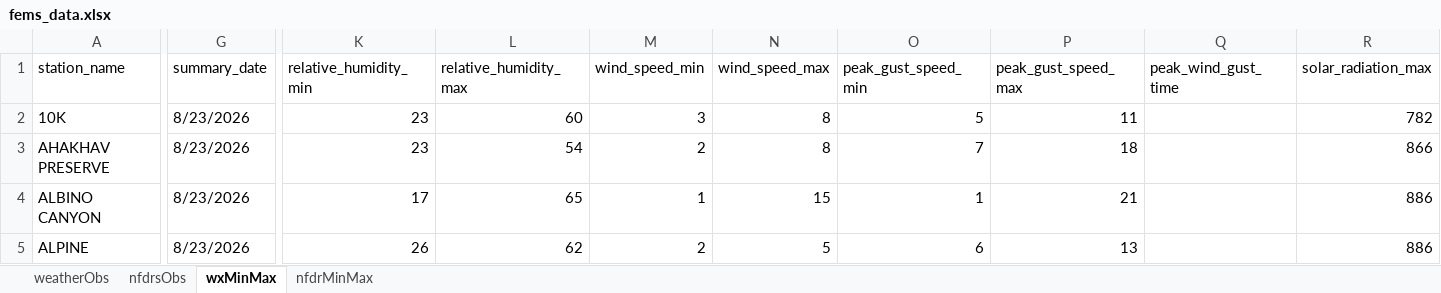
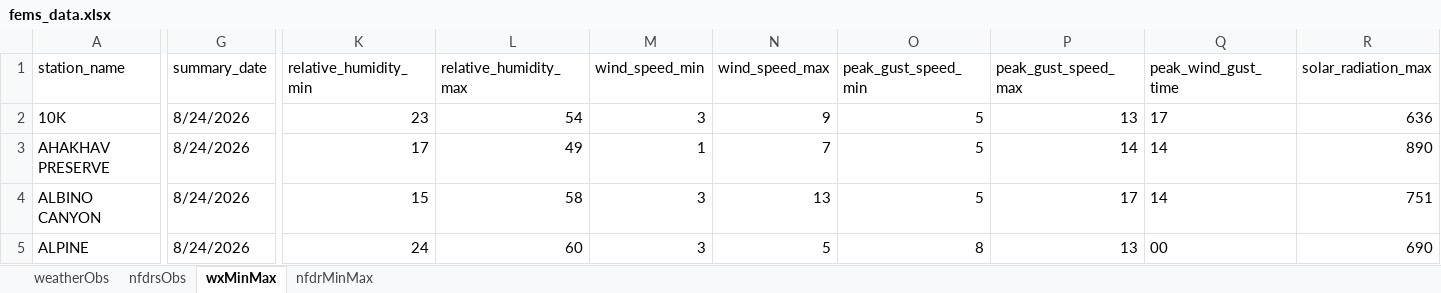
Before and after one commit to ZeinaAlzahawy-USDA/fems-r3, an Excel workbook: data/fems_data.xlsx, sheet wxMinMax, drawn as a sheet; only a part is shown, gaps mark what is left out; values as stored, in another font and other column widths than the file's, no borders; the diff covers the shown part only; the diff names each change by its address in the sheet, - before the commit and + after, or states it on an @@ line.

```diff
--- a/data/fems_data.xlsx (sheet wxMinMax)
+++ b/data/fems_data.xlsx (sheet wxMinMax)
-G2:G5 (summary_date): 8/23/2026
+G2:G5 (summary_date): 8/24/2026
-L2 (relative_humidity_max): 60
+L2 (relative_humidity_max): 54
-N2 (wind_speed_max): 8
+N2 (wind_speed_max): 9
-P2 (peak_gust_speed_max): 11
+P2 (peak_gust_speed_max): 13
-Q2 (peak_wind_gust_time): (empty)
+Q2 (peak_wind_gust_time): 17
-R2 (solar_radiation_max): 782
+R2 (solar_radiation_max): 636
-K3 (relative_humidity_min): 23
+K3 (relative_humidity_min): 17
-L3 (relative_humidity_max): 54
+L3 (relative_humidity_max): 49
-M3 (wind_speed_min): 2
+M3 (wind_speed_min): 1
-N3 (wind_speed_max): 8
+N3 (wind_speed_max): 7
-O3 (peak_gust_speed_min): 7
+O3 (peak_gust_speed_min): 5
-P3 (peak_gust_speed_max): 18
+P3 (peak_gust_speed_max): 14
-Q3:Q4 (peak_wind_gust_time): (empty)
+Q3:Q4 (peak_wind_gust_time): 14
-R3 (solar_radiation_max): 866
+R3 (solar_radiation_max): 890
-K4 (relative_humidity_min): 17
+K4 (relative_humidity_min): 15
-L4 (relative_humidity_max): 65
+L4 (relative_humidity_max): 58
-M4 (wind_speed_min): 1
+M4 (wind_speed_min): 3
-N4 (wind_speed_max): 15
+N4 (wind_speed_max): 13
-O4 (peak_gust_speed_min): 1
+O4 (peak_gust_speed_min): 5
-P4 (peak_gust_speed_max): 21
+P4 (peak_gust_speed_max): 17
-R4 (solar_radiation_max): 886
+R4 (solar_radiation_max): 751
-K5 (relative_humidity_min): 26
+K5 (relative_humidity_min): 24
-L5 (relative_humidity_max): 62
+L5 (relative_humidity_max): 60
-M5 (wind_speed_min): 2
+M5 (wind_speed_min): 3
-O5 (peak_gust_speed_min): 6
+O5 (peak_gust_speed_min): 8
-Q5 (peak_wind_gust_time): (empty)
+Q5 (peak_wind_gust_time): 00
-R5 (solar_radiation_max): 886
+R5 (solar_radiation_max): 690
```
Also changed, not shown: 1444 edited cells elsewhere in this sheet, sheet nfdrMinMax, sheet nfdrsObs, sheet weatherObs, data/fems_latest_nfdrMinMax.xlsx, data/fems_latest_nfdrsObs.xlsx, 6 other files.
